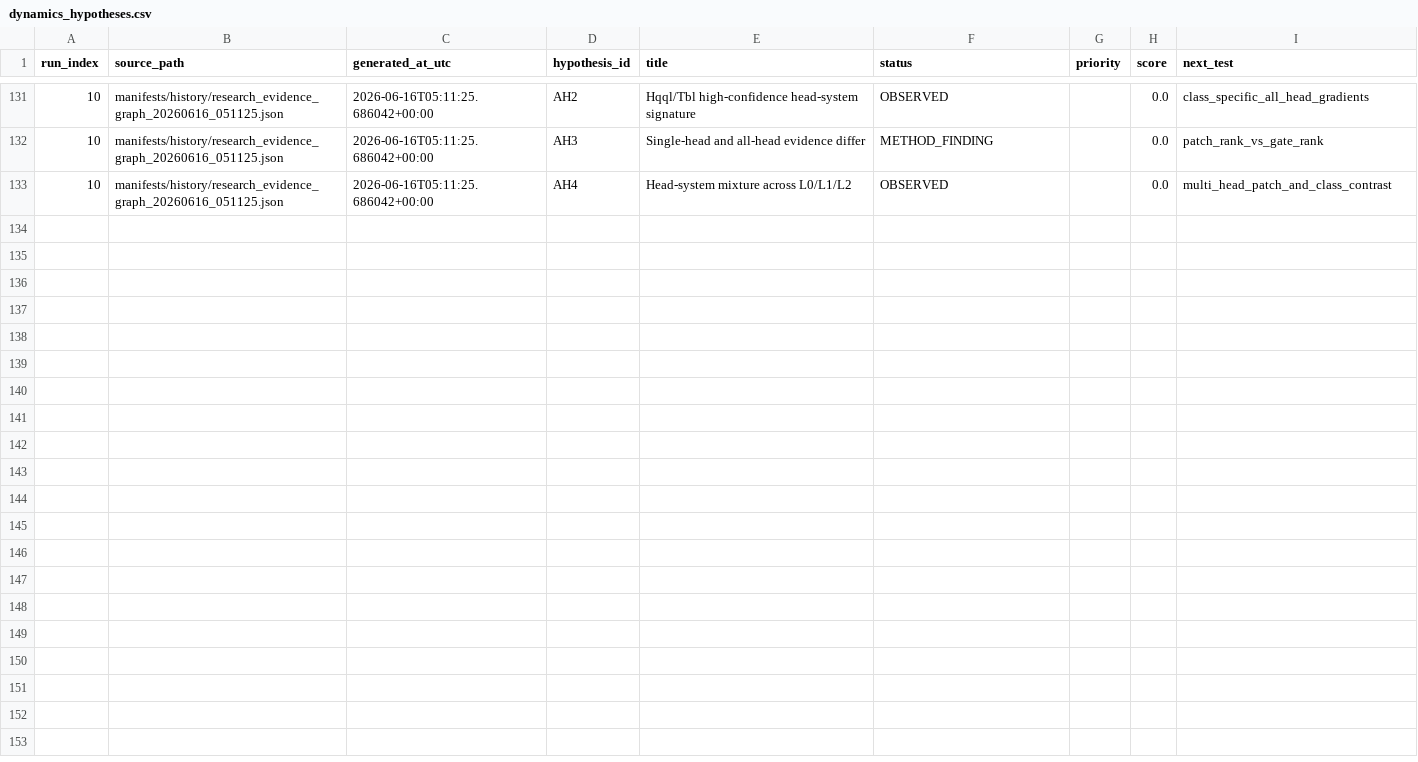
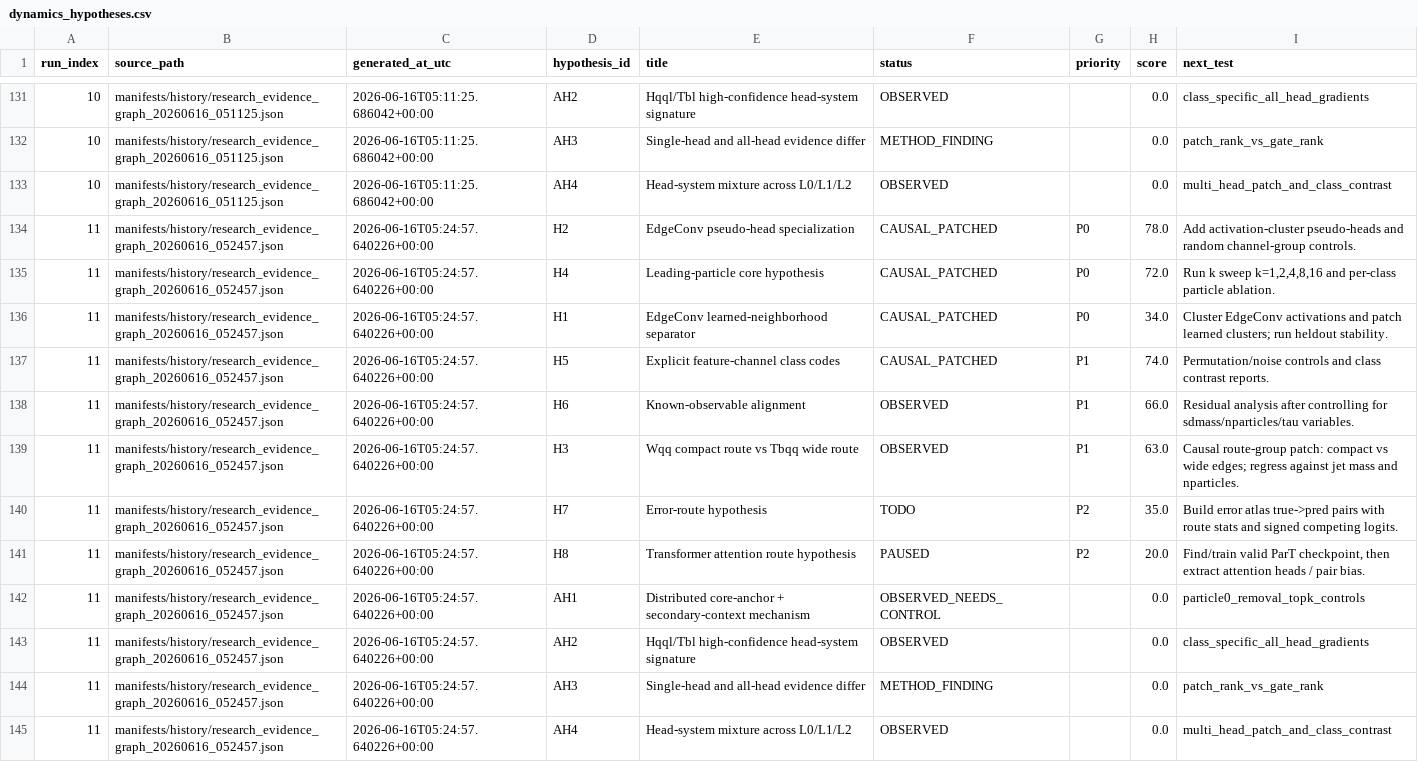
Before and after one commit to maxwelhelp/matrix_unified_system_particals, a CSV file: reports/latest/tables/dynamics_hypotheses.csv, drawn as a sheet; only a part is shown, gaps mark what is left out.

Commit message:
Update research dynamics

```diff
--- a/reports/latest/tables/dynamics_hypotheses.csv
+++ b/reports/latest/tables/dynamics_hypotheses.csv
@@ -133 +133,13 @@ run_index,source_path,generated_at_utc,hypothesis_id,title,status,priority,score
 10,manifests/history/research_evidence_graph_20260616_051125.json,2026-06-16T05:11:25.686042+00:00,AH4,Head-system mixture across L0/L1/L2,OBSERVED,,0.0,multi_head_patch_and_class_contrast
+11,manifests/history/research_evidence_graph_20260616_052457.json,2026-06-16T05:24:57.640226+00:00,H2,EdgeConv pseudo-head specialization,CAUSAL_PATCHED,P0,78.0,Add activation-cluster pseudo-heads and random channel-group controls.
+11,manifests/history/research_evidence_graph_20260616_052457.json,2026-06-16T05:24:57.640226+00:00,H4,Leading-particle core hypothesis,CAUSAL_PATCHED,P0,72.0,"Run k sweep k=1,2,4,8,16 and per-class particle ablation."
+11,manifests/history/research_evidence_graph_20260616_052457.json,2026-06-16T05:24:57.640226+00:00,H1,EdgeConv learned-neighborhood separator,CAUSAL_PATCHED,P0,34.0,Cluster EdgeConv activations and patch learned clusters; run heldout stability.
+11,manifests/history/research_evidence_graph_20260616_052457.json,2026-06-16T05:24:57.640226+00:00,H5,Explicit feature-channel class codes,CAUSAL_PATCHED,P1,74.0,Permutation/noise controls and class contrast reports.
+11,manifests/history/research_evidence_graph_20260616_052457.json,2026-06-16T05:24:57.640226+00:00,H6,Known-observable alignment,OBSERVED,P1,66.0,Residual analysis after controlling for sdmass/nparticles/tau variables.
+11,manifests/history/research_evidence_graph_20260616_052457.json,2026-06-16T05:24:57.640226+00:00,H3,Wqq compact route vs Tbqq wide route,OBSERVED,P1,63.0,Causal route-group patch: compact vs wide edges; regress against jet mass and nparticles.
+11,manifests/history/research_evidence_graph_20260616_052457.json,2026-06-16T05:24:57.640226+00:00,H7,Error-route hypothesis,TODO,P2,35.0,Build error atlas true->pred pairs with route stats and signed competing logits.
+11,manifests/history/research_evidence_graph_20260616_052457.json,2026-06-16T05:24:57.640226+00:00,H8,Transformer attention route hypothesis,PAUSED,P2,20.0,"Find/train valid ParT checkpoint, then extract attention heads / pair bias."
+11,manifests/history/research_evidence_graph_20260616_052457.json,2026-06-16T05:24:57.640226+00:00,AH1,Distributed core-anchor + secondary-context mechanism,OBSERVED_NEEDS_CONTROL,,0.0,particle0_removal_topk_controls
+11,manifests/history/research_evidence_graph_20260616_052457.json,2026-06-16T05:24:57.640226+00:00,AH2,Hqql/Tbl high-confidence head-system signature,OBSERVED,,0.0,class_specific_all_head_gradients
+11,manifests/history/research_evidence_graph_20260616_052457.json,2026-06-16T05:24:57.640226+00:00,AH3,Single-head and all-head evidence differ,METHOD_FINDING,,0.0,patch_rank_vs_gate_rank
+11,manifests/history/research_evidence_graph_20260616_052457.json,2026-06-16T05:24:57.640226+00:00,AH4,Head-system mixture across L0/L1/L2,OBSERVED,,0.0,multi_head_patch_and_class_contrast
```
Also changed, not shown: reports/latest/tables/dynamics_particle_patterns.csv, 3 other files.
